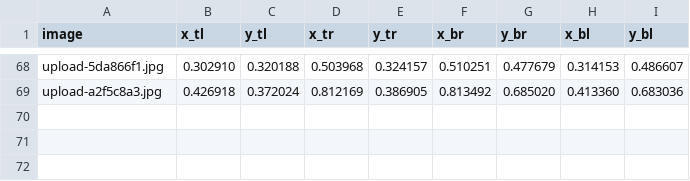
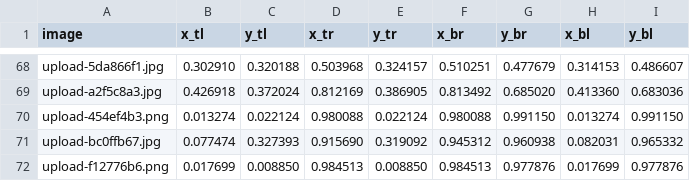
Before and after one commit to chenyanchen/sudoku-solver, a CSV file: data/labels/sudoku_corners.csv, drawn as a sheet; only a part is shown, gaps mark what is left out; the diff names each change by its address in the sheet, - before the commit and + after, or states it on an @@ line.

Commit message:
Labels: three uploads of an italic-font game from 2026-10-28
Dark tiles on a light board with an italic orange font: two 452px screenshots
and a phone photo of one. The current OCR model reads several italic 4s and 1s
as 7 (three in one screenshot, four or five in the photo), past decode's two
edits; the third read only because its two misreads fit the budget. Corners
measured from the outer tiles plus half a gap.

```diff
--- a/data/labels/sudoku_corners.csv
+++ b/data/labels/sudoku_corners.csv
+row 70: upload-454ef4b3.png | 0.013274 | 0.022124 | 0.980088 | 0.022124 | 0.980088 | 0.991150 | 0.013274 | 0.991150
+row 71: upload-bc0ffb67.jpg | 0.077474 | 0.327393 | 0.915690 | 0.319092 | 0.945312 | 0.960938 | 0.082031 | 0.965332
+row 72: upload-f12776b6.png | 0.017699 | 0.008850 | 0.984513 | 0.008850 | 0.984513 | 0.977876 | 0.017699 | 0.977876
```
Also changed, not shown: 1 other file.
